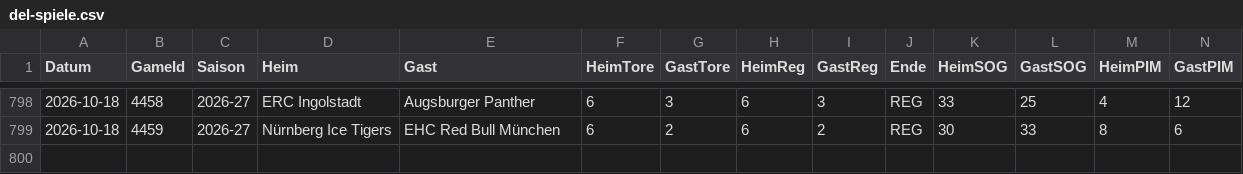
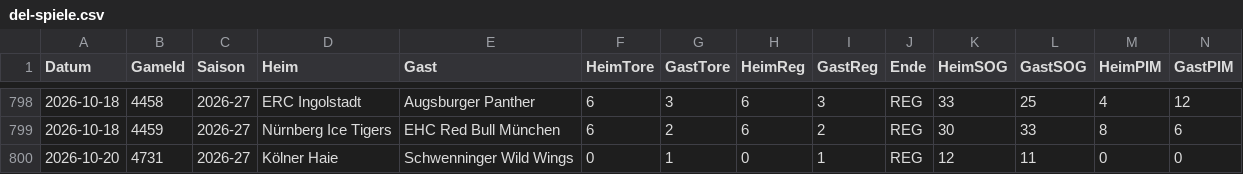
Before and after one commit to gobitodic0007-hash/Wettmodell, a CSV file: daten/del-spiele.csv, drawn as a sheet; only a part is shown, gaps mark what is left out; rows hold the shown columns only; the diff names each change by its address in the sheet, - before the commit and + after, or states it on an @@ line.

```diff
--- a/daten/del-spiele.csv
+++ b/daten/del-spiele.csv
+row 800: 2026-10-20 | 4731 | 2026-27 | Kölner Haie | Schwenninger Wild Wings | 0 | 1 | 0 | 1 | REG | 12 | 11 | 0 | 0
```
Also changed, not shown: daten/del-ansetzungen.csv, daten/nfl-linien.csv, 3 other files.
